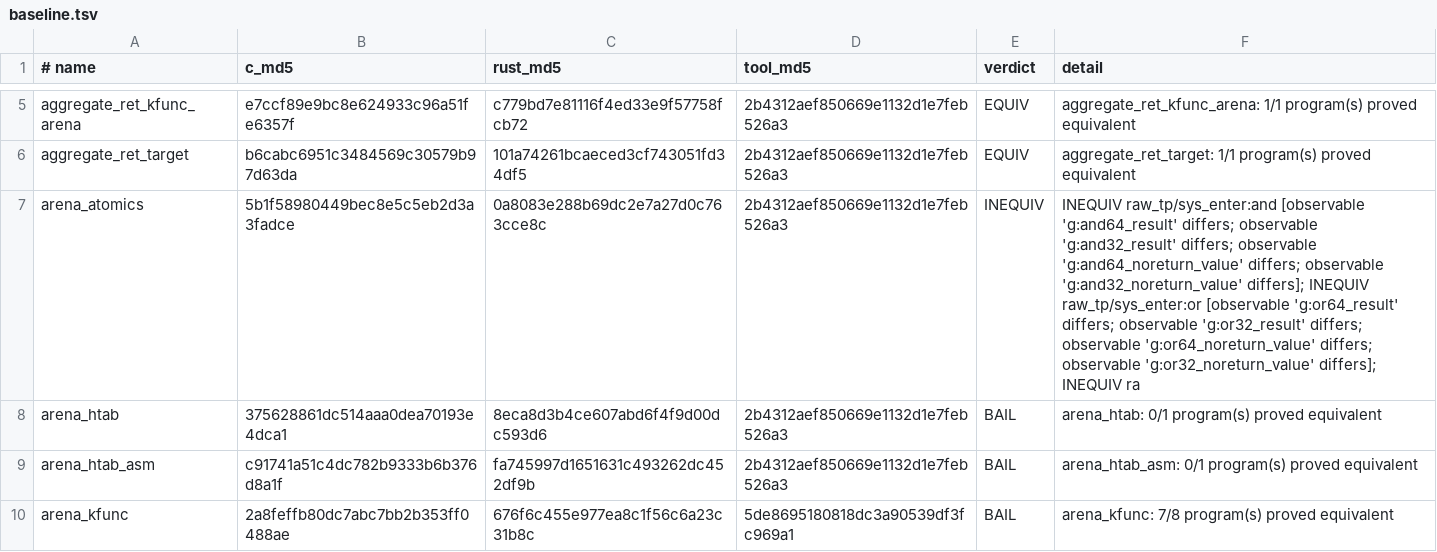
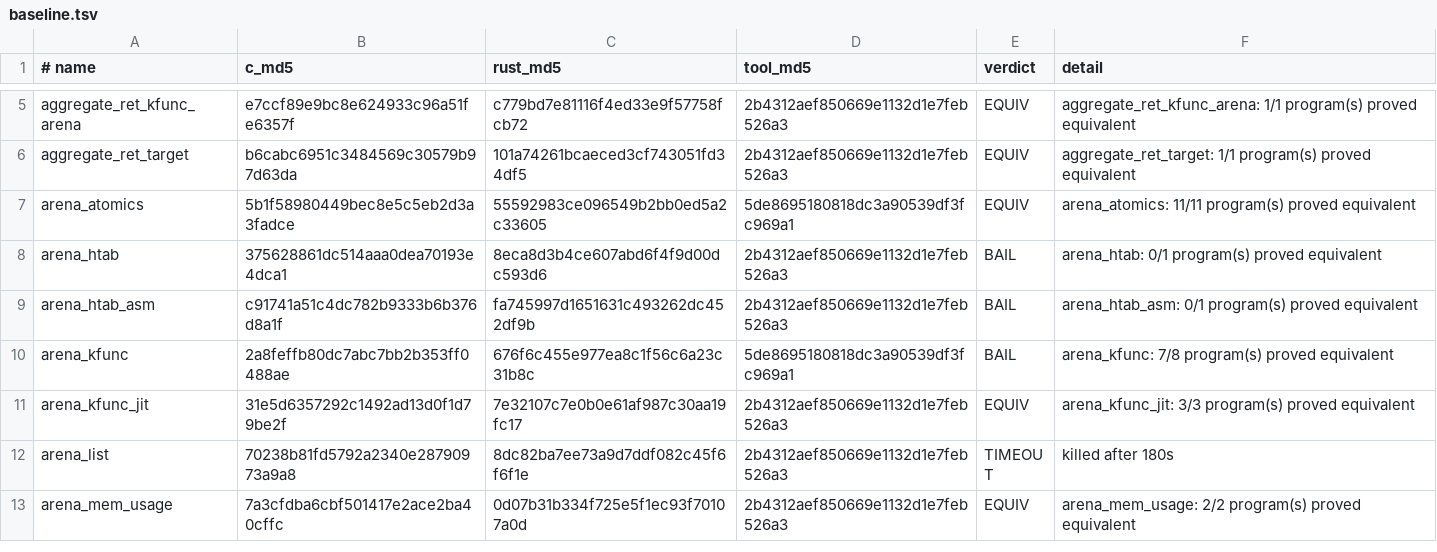
Before and after one commit to prozak/rust-selftests, a TSV file: equiv/results/baseline.tsv, drawn as a sheet; only a part is shown, gaps mark what is left out; the shorter side is filled out with more unchanged rows.

```diff
--- a/equiv/results/baseline.tsv
+++ b/equiv/results/baseline.tsv
@@ -6,3 +6,3 @@ aggregate_ret_kfunc_arena	e7ccf89e9bc8e624933c96a51fe6357f	c779bd7e81116f4ed33e9
 aggregate_ret_target	b6cabc6951c3484569c30579b97d63da	101a74261bcaeced3cf743051fd34df5	2b4312aef850669e1132d1e7feb526a3	EQUIV	aggregate_ret_target: 1/1 program(s) proved equivalent
-arena_atomics	5b1f58980449bec8e5c5eb2d3a3fadce	0a8083e288b69dc2e7a27d0c763cce8c	2b4312aef850669e1132d1e7feb526a3	INEQUIV	INEQUIV  raw_tp/sys_enter:and  [observable 'g:and64_result' differs; observable 'g:and32_result' differs; observable 'g:and64_noreturn_value' differs; observable 'g:and32_noreturn_value' differs]; INEQUIV  raw_tp/sys_enter:or  [observable 'g:or64_result' differs; observable 'g:or32_result' differs; observable 'g:or64_noreturn_value' differs; observable 'g:or32_noreturn_value' differs]; INEQUIV  ra
+arena_atomics	5b1f58980449bec8e5c5eb2d3a3fadce	55592983ce096549b2bb0ed5a2c33605	5de8695180818dc3a90539df3fc969a1	EQUIV	arena_atomics: 11/11 program(s) proved equivalent
 arena_htab	375628861dc514aaa0dea70193e4dca1	8eca8d3b4ce607abd6f4f9d00dc593d6	2b4312aef850669e1132d1e7feb526a3	BAIL	arena_htab: 0/1 program(s) proved equivalent
```
Also changed, not shown: qemu/gate/baseline.tsv, 1 other file.
